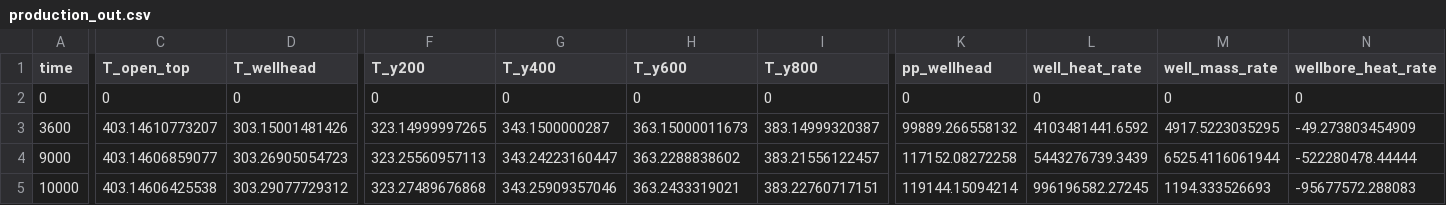
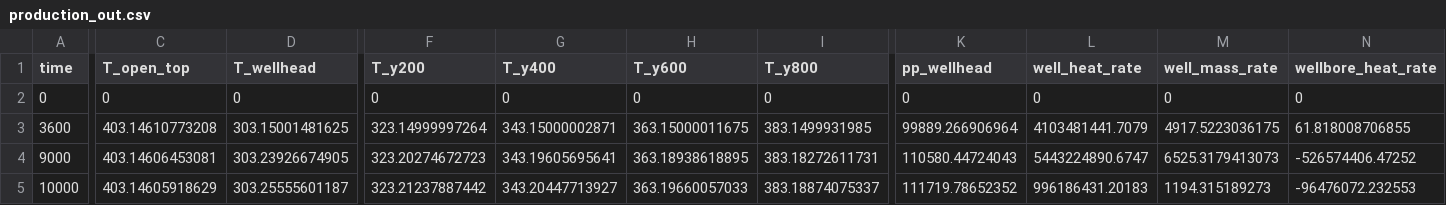
Before and after one commit to idaholab/falcon, a CSV file: examples/geothermal_wellbore/gold/production_out.csv, drawn as a sheet; only a part is shown, gaps mark what is left out; the diff covers the shown part only; the diff names each change by its address in the sheet, - before the commit and + after, or states it on an @@ line.

```diff
--- a/examples/geothermal_wellbore/gold/production_out.csv
+++ b/examples/geothermal_wellbore/gold/production_out.csv
-C3 (T_open_top): 403.14610773207
+C3 (T_open_top): 403.14610773208
-D3 (T_wellhead): 303.15001481426
+D3 (T_wellhead): 303.15001481625
-F3 (T_y200): 323.14999997265
+F3 (T_y200): 323.14999997264
-G3 (T_y400): 343.1500000287
+G3 (T_y400): 343.15000002871
-H3 (T_y600): 363.15000011673
+H3 (T_y600): 363.15000011675
-I3 (T_y800): 383.14999320387
+I3 (T_y800): 383.1499931985
-K3 (pp_wellhead): 99889.266558132
+K3 (pp_wellhead): 99889.266906964
-L3 (well_heat_rate): 4103481441.6592
+L3 (well_heat_rate): 4103481441.7079
-M3 (well_mass_rate): 4917.5223035295
+M3 (well_mass_rate): 4917.5223036175
-N3 (wellbore_heat_rate): -49.273803454909
+N3 (wellbore_heat_rate): 61.818008706855
-C4 (T_open_top): 403.14606859077
+C4 (T_open_top): 403.14606453081
-D4 (T_wellhead): 303.26905054723
+D4 (T_wellhead): 303.23926674905
-F4 (T_y200): 323.25560957113
+F4 (T_y200): 323.20274672723
-G4 (T_y400): 343.24223160447
+G4 (T_y400): 343.19605695641
-H4 (T_y600): 363.2288838602
+H4 (T_y600): 363.18938618895
-I4 (T_y800): 383.21556122457
+I4 (T_y800): 383.18272611731
-K4 (pp_wellhead): 117152.08272258
+K4 (pp_wellhead): 110580.44724043
-L4 (well_heat_rate): 5443276739.3439
+L4 (well_heat_rate): 5443224890.6747
-M4 (well_mass_rate): 6525.4116061944
+M4 (well_mass_rate): 6525.3179413073
-N4 (wellbore_heat_rate): -522280478.44444
+N4 (wellbore_heat_rate): -526574406.47252
-C5 (T_open_top): 403.14606425538
+C5 (T_open_top): 403.14605918629
-D5 (T_wellhead): 303.29077729312
+D5 (T_wellhead): 303.25555601187
-F5 (T_y200): 323.27489676868
+F5 (T_y200): 323.21237887442
-G5 (T_y400): 343.25909357046
+G5 (T_y400): 343.20447713927
-H5 (T_y600): 363.2433319021
+H5 (T_y600): 363.19660057033
-I5 (T_y800): 383.22760717151
+I5 (T_y800): 383.18874075337
-K5 (pp_wellhead): 119144.15094214
+K5 (pp_wellhead): 111719.78652352
-L5 (well_heat_rate): 996196582.27245
+L5 (well_heat_rate): 996186431.20183
-M5 (well_mass_rate): 1194.333526693
+M5 (well_mass_rate): 1194.315189273
-N5 (wellbore_heat_rate): -95677572.288083
+N5 (wellbore_heat_rate): -96476072.232553
```
Also changed, not shown: 1 edited cell elsewhere in this file, examples/geothermal_wellbore/gold/production_out_temperature_halo_0003.csv, examples/geothermal_wellbore/gold/production_out_wellbore_heat_point_flux_out_0003.csv, 2 other files.
